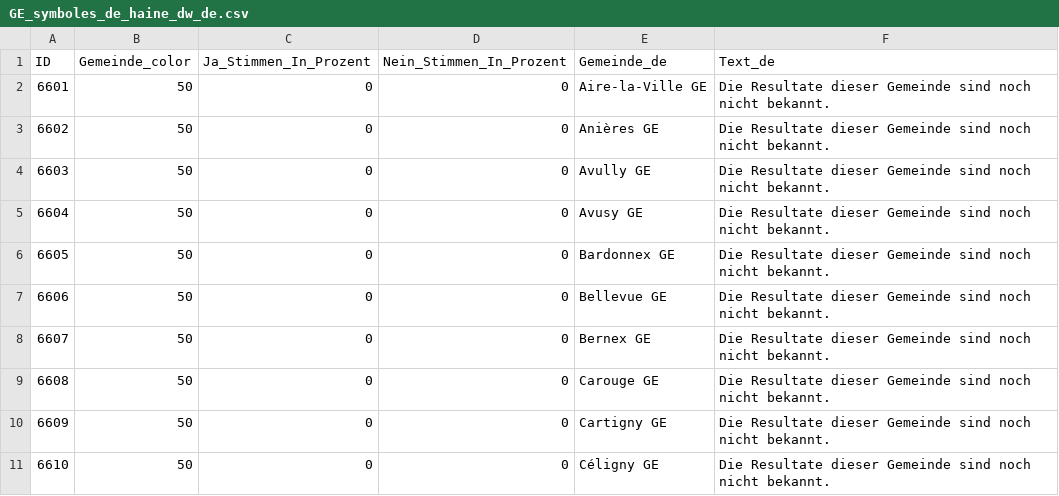
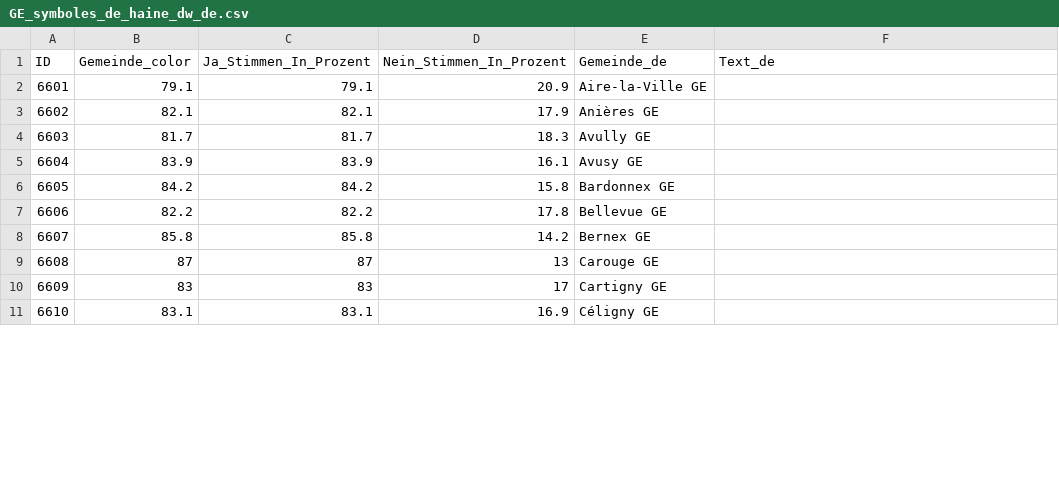
Before and after one commit to awp-finanznachrichten/lena_juni2024, a CSV file: Output_Cantons/GE_symboles_de_haine_dw_de.csv, drawn as a sheet; only a part is shown; the diff covers the shown part only.

```diff
--- a/Output_Cantons/GE_symboles_de_haine_dw_de.csv
+++ b/Output_Cantons/GE_symboles_de_haine_dw_de.csv
@@ -1,11 +1,11 @@
 "ID","Gemeinde_color","Ja_Stimmen_In_Prozent","Nein_Stimmen_In_Prozent","Gemeinde_de","Text_de"
-6601,50,0,0,"Aire-la-Ville GE","Die Resultate dieser Gemeinde sind noch nicht bekannt."
-6602,50,0,0,"Anières GE","Die Resultate dieser Gemeinde sind noch nicht bekannt."
-6603,50,0,0,"Avully GE","Die Resultate dieser Gemeinde sind noch nicht bekannt."
-6604,50,0,0,"Avusy GE","Die Resultate dieser Gemeinde sind noch nicht bekannt."
-6605,50,0,0,"Bardonnex GE","Die Resultate dieser Gemeinde sind noch nicht bekannt."
-6606,50,0,0,"Bellevue GE","Die Resultate dieser Gemeinde sind noch nicht bekannt."
-6607,50,0,0,"Bernex GE","Die Resultate dieser Gemeinde sind noch nicht bekannt."
-6608,50,0,0,"Carouge GE","Die Resultate dieser Gemeinde sind noch nicht bekannt."
-6609,50,0,0,"Cartigny GE","Die Resultate dieser Gemeinde sind noch nicht bekannt."
-6610,50,0,0,"Céligny GE","Die Resultate dieser Gemeinde sind noch nicht bekannt."
+6601,79.1,79.1,20.9,"Aire-la-Ville GE",
+6602,82.1,82.1,17.9,"Anières GE",
+6603,81.7,81.7,18.3,"Avully GE",
+6604,83.9,83.9,16.1,"Avusy GE",
+6605,84.2,84.2,15.8,"Bardonnex GE",
+6606,82.2,82.2,17.8,"Bellevue GE",
+6607,85.8,85.8,14.2,"Bernex GE",
+6608,87,87,13,"Carouge GE",
+6609,83,83,17,"Cartigny GE",
+6610,83.1,83.1,16.9,"Céligny GE",
```
Also changed, not shown: 140 edited cells elsewhere in this file, Output_Cantons/GE_accueil_préscolaire_dw_de.csv, Output_Cantons/GE_accueil_préscolaire_dw_it.csv, 10 other files.
